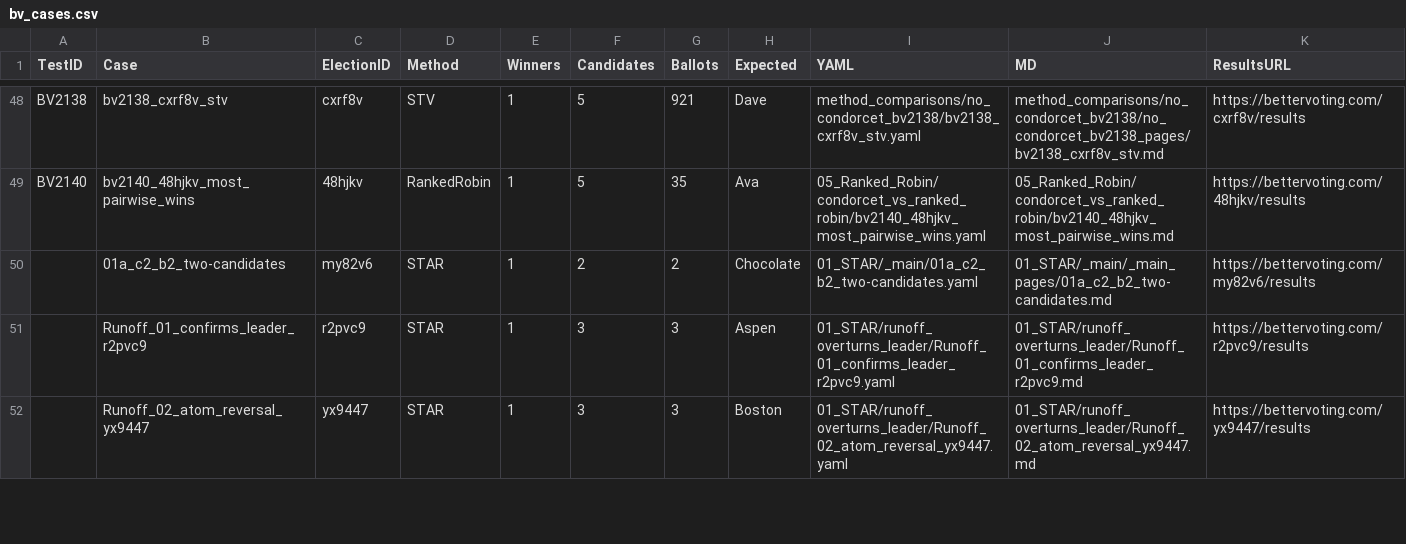
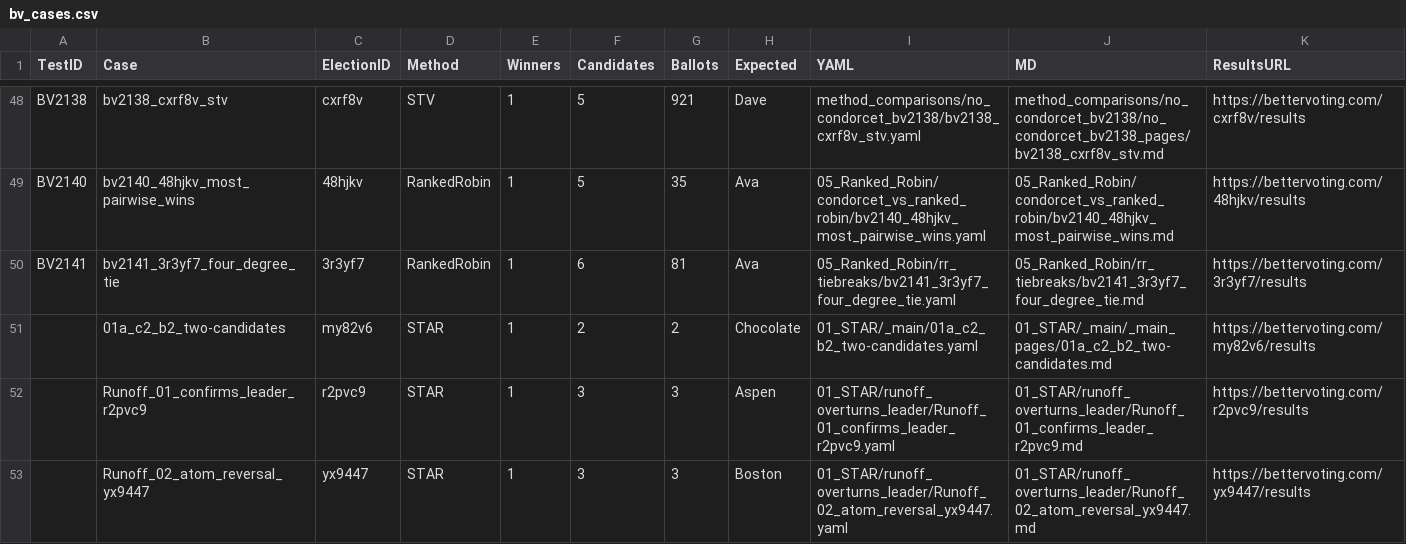
Before and after one commit to masiarek/star-voting-library, a CSV file: 00_start_here/YAML_test_case_index/bv_cases.csv, drawn as a sheet; only a part is shown, gaps mark what is left out; the diff names each change by its address in the sheet, - before the commit and + after, or states it on an @@ line.

```diff
--- a/00_start_here/YAML_test_case_index/bv_cases.csv
+++ b/00_start_here/YAML_test_case_index/bv_cases.csv
+row 50: BV2141 | bv2141_3r3yf7_four_degree_tie | 3r3yf7 | RankedRobin | 1 | 6 | 81 | Ava | 05_Ranked_Robin/rr_tiebreaks/bv2141_3r3yf7_four_degree_tie.yaml | 05_Ranked_Robin/rr_tiebreaks/bv2141_3r3yf7_four_degree_tie.md | https://bettervoting.com/3r3yf7/results
```
Also changed, not shown: 00_start_here/YAML_test_case_index/elections.csv, 00_start_here/YAML_test_case_index/races.csv, 11 other files.
